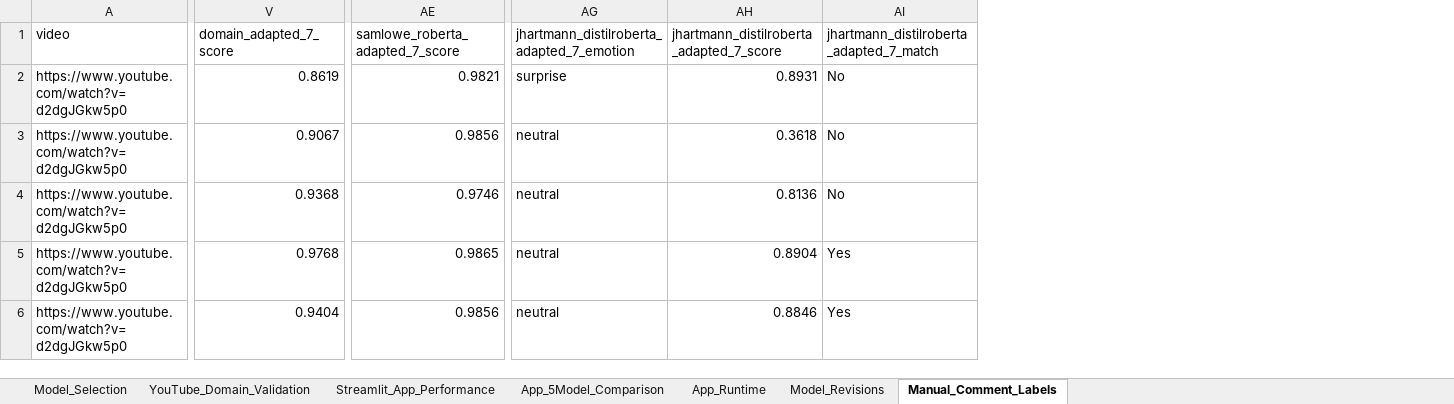
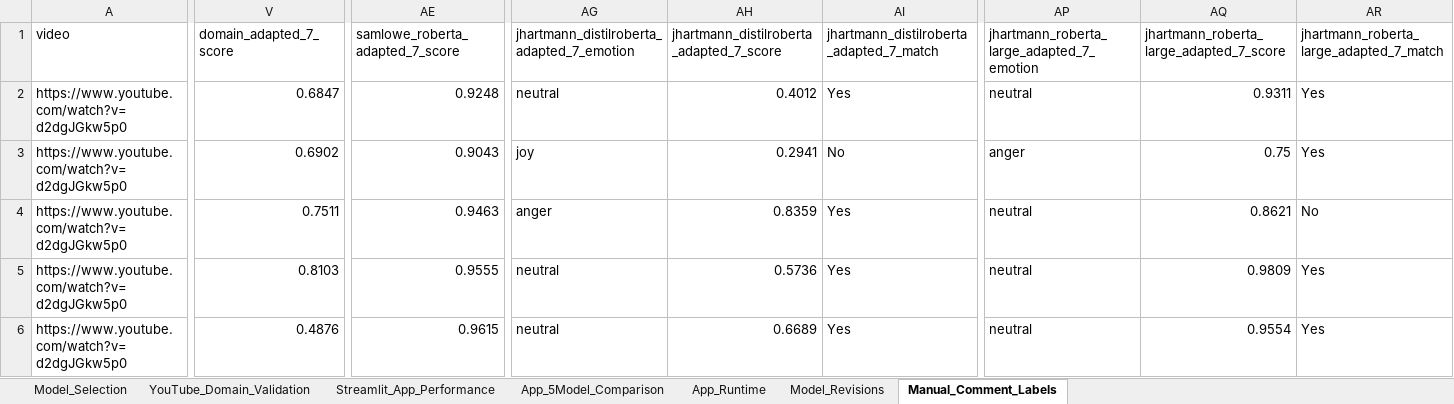
Before and after one commit to chasezhang1999/youtube-emotion-analyzer, an Excel workbook: experiments/Experimental_results.xlsx, sheet Manual_Comment_Labels, drawn as a sheet; only a part is shown, gaps mark what is left out; values as stored, in another font and other column widths than the file's, no borders; the diff covers the shown part only; the diff names each change by its address in the sheet, - before the commit and + after, or states it on an @@ line.

```diff
--- a/experiments/Experimental_results.xlsx (sheet Manual_Comment_Labels)
+++ b/experiments/Experimental_results.xlsx (sheet Manual_Comment_Labels)
+column AP, rows 1-6: jhartmann_roberta_large_adapted_7_emotion | neutral | anger | neutral | neutral | neutral
+column AQ, rows 1-6: jhartmann_roberta_large_adapted_7_score | 0.9311 | 0.75 | 0.8621 | 0.9809 | 0.9554
+column AR, rows 1-6: jhartmann_roberta_large_adapted_7_match | Yes | Yes | No | Yes | Yes
-V2 (domain_adapted_7_score): 0.8619
+V2 (domain_adapted_7_score): 0.6847
-AE2 (samlowe_roberta_adapted_7_score): 0.9821
+AE2 (samlowe_roberta_adapted_7_score): 0.9248
-AG2: surprise
+AG2: neutral
-AH2: 0.8931
+AH2: 0.4012
-AI2: No
+AI2: Yes
-V3 (domain_adapted_7_score): 0.9067
+V3 (domain_adapted_7_score): 0.6902
-AE3 (samlowe_roberta_adapted_7_score): 0.9856
+AE3 (samlowe_roberta_adapted_7_score): 0.9043
-AG3: neutral
+AG3: joy
-AH3: 0.3618
+AH3: 0.2941
-V4 (domain_adapted_7_score): 0.9368
+V4 (domain_adapted_7_score): 0.7511
-AE4 (samlowe_roberta_adapted_7_score): 0.9746
+AE4 (samlowe_roberta_adapted_7_score): 0.9463
-AG4: neutral
+AG4: anger
-AH4: 0.8136
+AH4: 0.8359
-AI4: No
+AI4: Yes
-V5 (domain_adapted_7_score): 0.9768
+V5 (domain_adapted_7_score): 0.8103
-AE5 (samlowe_roberta_adapted_7_score): 0.9865
+AE5 (samlowe_roberta_adapted_7_score): 0.9555
-AH5: 0.8904
+AH5: 0.5736
-V6 (domain_adapted_7_score): 0.9404
+V6 (domain_adapted_7_score): 0.4876
-AE6 (samlowe_roberta_adapted_7_score): 0.9856
+AE6 (samlowe_roberta_adapted_7_score): 0.9615
-AH6: 0.8846
+AH6: 0.6689
```
Also changed, not shown: 751 edited cells elsewhere in this sheet, sheet App_5Model_Comparison, sheet Streamlit_App_Performance, sheet YouTube_Domain_Validation, sheet Model_Revisions, sheet App_Runtime, sheet Model_Selection, experiments/Performance_result.xlsx, 9 other files.
